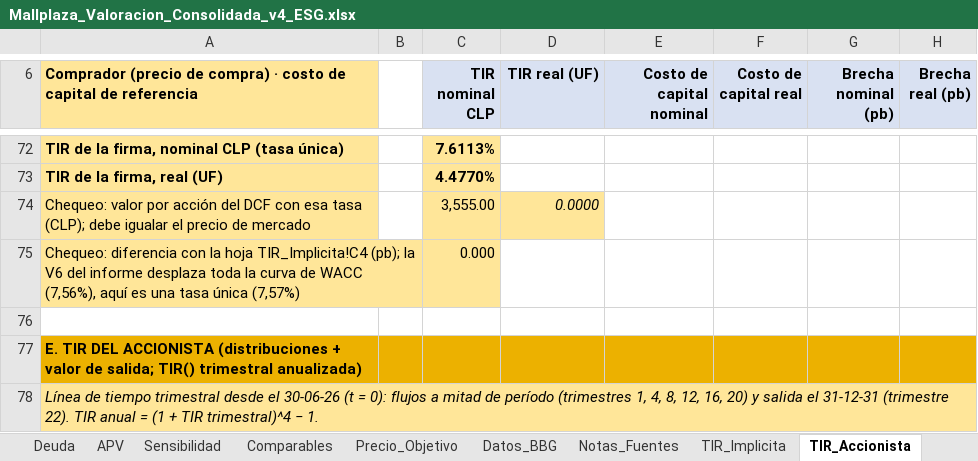
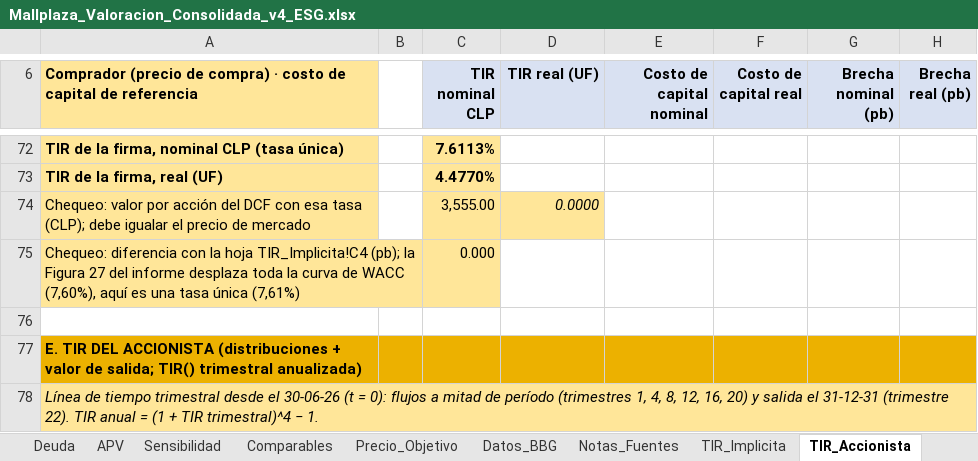
Before and after one commit to crixusvidal/Wealth-managment-software, an Excel workbook: secciones/valuacion/modelos/Mallplaza_Valoracion_Consolidada_v4_ESG.xlsx, sheet TIR_Accionista, drawn as a sheet; only a part is shown, gaps mark what is left out; values as stored, in another font and other column widths than the file's, no borders; the diff names each change by its address in the sheet, - before the commit and + after, or states it on an @@ line.

```diff
--- a/secciones/valuacion/modelos/Mallplaza_Valoracion_Consolidada_v4_ESG.xlsx (sheet TIR_Accionista)
+++ b/secciones/valuacion/modelos/Mallplaza_Valoracion_Consolidada_v4_ESG.xlsx (sheet TIR_Accionista)
-A75: …(pb); la V6 del informe desplaza toda la curva de WACC (7,56%), aquí es una tasa única (7,57%)
+A75: …(pb); la Figura 27 del informe desplaza toda la curva de WACC (7,60%), aquí es una tasa única (7,61%)
```
Also changed, not shown: sheet Cambios, sheet TIR_Implicita, secciones/valuacion/modelos/Mallplaza_Valoracion_Consolidada_v4.xlsx, 14 other files.
